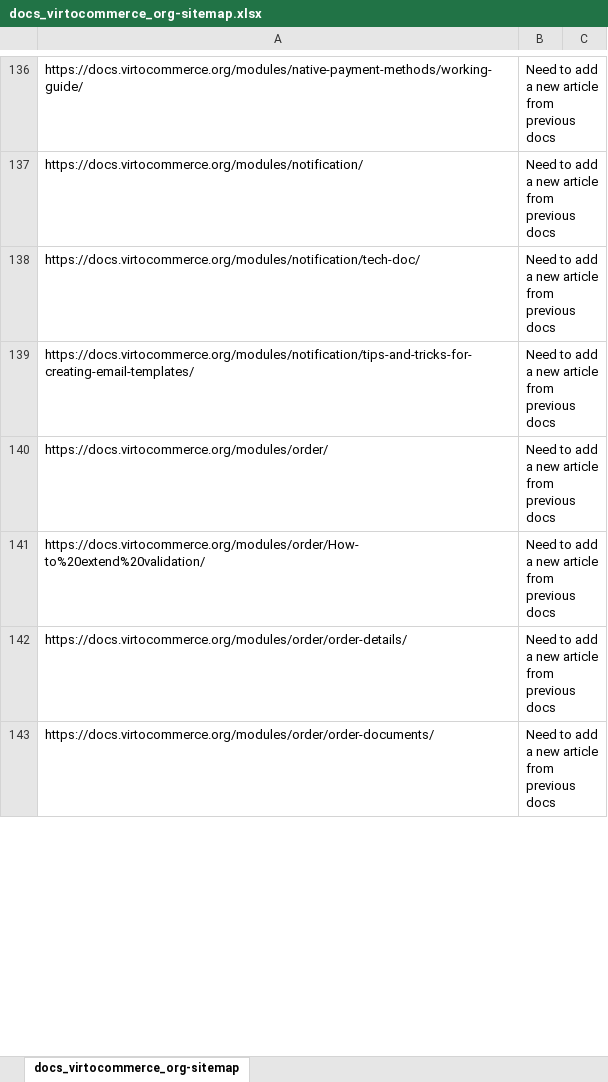
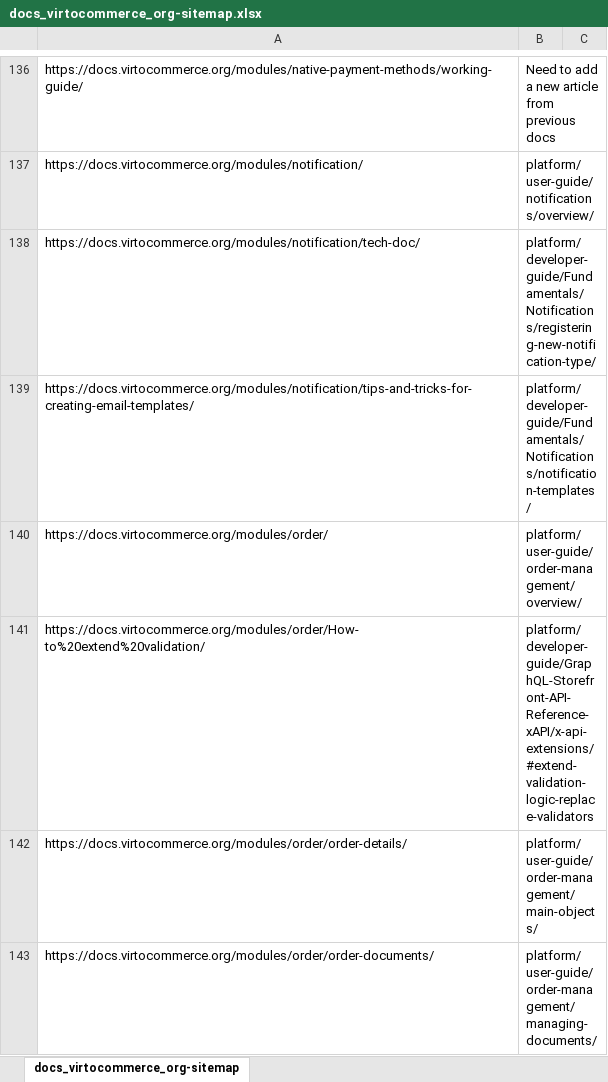
Before and after one commit to VirtoCommerce/vc-docs, an Excel workbook: sitemap/docs_virtocommerce_org-sitemap.xlsx, sheet docs_virtocommerce_org-sitemap, drawn as a sheet; only a part is shown, gaps mark what is left out; values as stored, in another font and other column widths than the file's, no cell formats; the diff covers the shown part only; the diff names each change by its address in the sheet, - before the commit and + after, or states it on an @@ line.

Commit message:
Verified sitemap

```diff
--- a/sitemap/docs_virtocommerce_org-sitemap.xlsx (sheet docs_virtocommerce_org-sitemap)
+++ b/sitemap/docs_virtocommerce_org-sitemap.xlsx (sheet docs_virtocommerce_org-sitemap)
-B137: Need to add a new article from previous docs
+B137: platform/user-guide/notifications/overview/
-B138: Need to add a new article from previous docs
+B138: platform/developer-guide/Fundamentals/Notifications/registering-new-notification-type/
-B139: Need to add a new article from previous docs
+B139: platform/developer-guide/Fundamentals/Notifications/notification-templates/
-B140: Need to add a new article from previous docs
+B140: platform/user-guide/order-management/overview/
-B141: Need to add a new article from previous docs
+B141: platform/developer-guide/GraphQL-Storefront-API-Reference-xAPI/x-api-extensions/#extend-validation-logic-replace-validators
-B142: Need to add a new article from previous docs
+B142: platform/user-guide/order-management/main-objects/
-B143: Need to add a new article from previous docs
+B143: platform/user-guide/order-management/managing-documents/
```
Also changed, not shown: 116 edited cells elsewhere in this sheet, cell formats.
